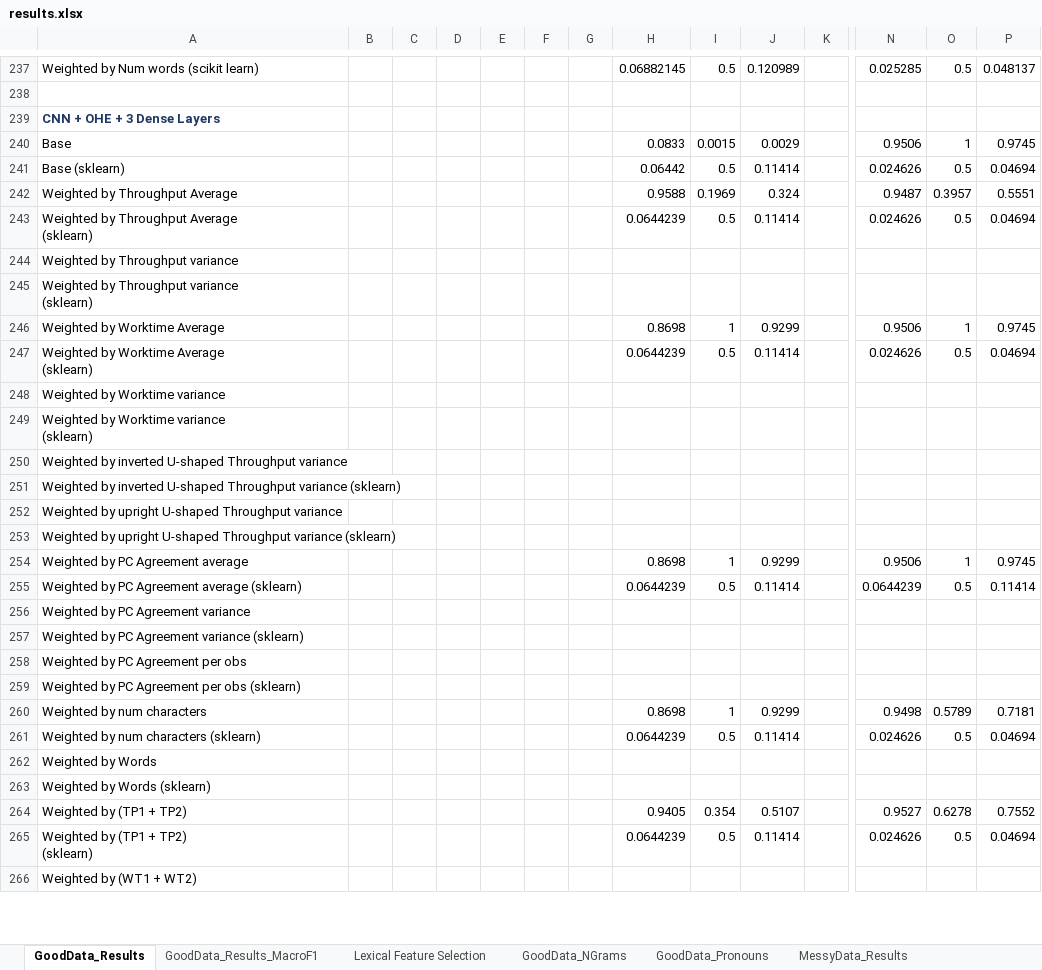
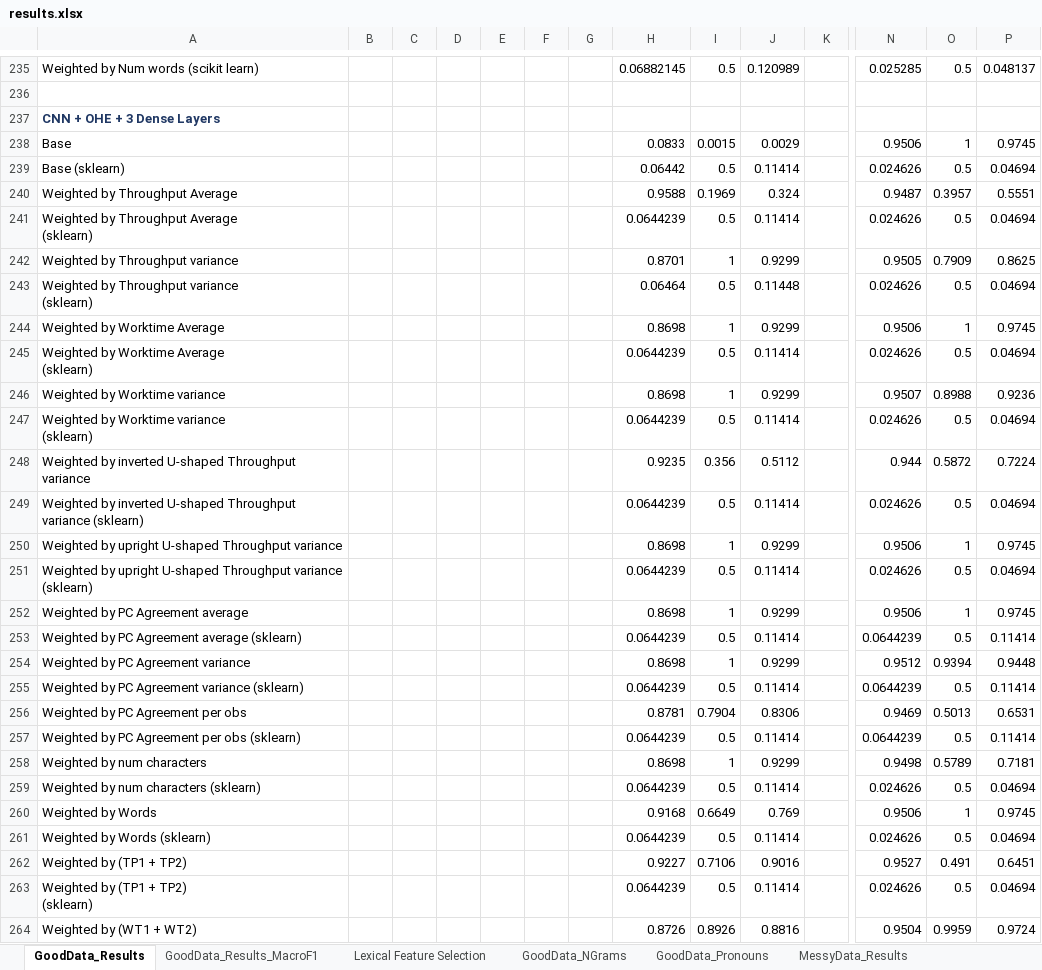
Before and after one commit to quarbby/diplomacy-betrayal, an Excel workbook: documents/results.xlsx, sheet GoodData_Results, drawn as a sheet; only a part is shown, gaps mark what is left out; values as stored, in another font and other column widths than the file's, no borders; 1 other sheet too large or unreadable and not compared; removed rows and columns are numbered as before the commit, all else as after; rows hold the shown columns only; ↵ is a line break in a cell; the diff covers the shown part only; the diff names each change by its address in the sheet, - before the commit and + after, or states it on an @@ line.

```diff
--- a/documents/results.xlsx (sheet GoodData_Results)
+++ b/documents/results.xlsx (sheet GoodData_Results)
-row 244: Weighted by Throughput variance
-row 245: Weighted by Throughput variance ↵ (sklearn)
+row 242: Weighted by Throughput variance |  |  |  |  |  |  | 0.8701 | 1 | 0.9299 |  | 0.9505 | 0.7909 | 0.8625
+row 243: Weighted by Throughput variance ↵ (sklearn) |  |  |  |  |  |  | 0.06464 | 0.5 | 0.11448 |  | 0.024626 | 0.5 | 0.04694
-row 248: Weighted by Worktime variance
-row 249: Weighted by Worktime variance ↵ (sklearn)
-row 250: Weighted by inverted U-shaped Throughput variance
-row 251: Weighted by inverted U-shaped Throughput variance (sklearn)
-row 252: Weighted by upright U-shaped Throughput variance
-row 253: Weighted by upright U-shaped Throughput variance (sklearn)
+row 246: Weighted by Worktime variance |  |  |  |  |  |  | 0.8698 | 1 | 0.9299 |  | 0.9507 | 0.8988 | 0.9236
+row 247: Weighted by Worktime variance ↵ (sklearn) |  |  |  |  |  |  | 0.0644239 | 0.5 | 0.11414 |  | 0.024626 | 0.5 | 0.04694
+row 248: Weighted by inverted U-shaped Throughput variance |  |  |  |  |  |  | 0.9235 | 0.356 | 0.5112 |  | 0.944 | 0.5872 | 0.7224
+row 249: Weighted by inverted U-shaped Throughput variance (sklearn) |  |  |  |  |  |  | 0.0644239 | 0.5 | 0.11414 |  | 0.024626 | 0.5 | 0.04694
+row 250: Weighted by upright U-shaped Throughput variance |  |  |  |  |  |  | 0.8698 | 1 | 0.9299 |  | 0.9506 | 1 | 0.9745
+row 251: Weighted by upright U-shaped Throughput variance (sklearn) |  |  |  |  |  |  | 0.0644239 | 0.5 | 0.11414 |  | 0.024626 | 0.5 | 0.04694
-row 256: Weighted by PC Agreement variance
-row 257: Weighted by PC Agreement variance (sklearn)
-row 258: Weighted by PC Agreement per obs
-row 259: Weighted by PC Agreement per obs (sklearn)
+row 254: Weighted by PC Agreement variance |  |  |  |  |  |  | 0.8698 | 1 | 0.9299 |  | 0.9512 | 0.9394 | 0.9448
+row 255: Weighted by PC Agreement variance (sklearn) |  |  |  |  |  |  | 0.0644239 | 0.5 | 0.11414 |  | 0.0644239 | 0.5 | 0.11414
+row 256: Weighted by PC Agreement per obs |  |  |  |  |  |  | 0.8781 | 0.7904 | 0.8306 |  | 0.9469 | 0.5013 | 0.6531
+row 257: Weighted by PC Agreement per obs (sklearn) |  |  |  |  |  |  | 0.0644239 | 0.5 | 0.11414 |  | 0.0644239 | 0.5 | 0.11414
-row 262: Weighted by Words
-row 263: Weighted by Words (sklearn)
-row 264: Weighted by (TP1 + TP2) |  |  |  |  |  |  | 0.9405 | 0.354 | 0.5107 |  | 0.9527 | 0.6278 | 0.7552
+row 260: Weighted by Words |  |  |  |  |  |  | 0.9168 | 0.6649 | 0.769 |  | 0.9506 | 1 | 0.9745
+row 261: Weighted by Words (sklearn) |  |  |  |  |  |  | 0.0644239 | 0.5 | 0.11414 |  | 0.024626 | 0.5 | 0.04694
+row 262: Weighted by (TP1 + TP2) |  |  |  |  |  |  | 0.9227 | 0.7106 | 0.9016 |  | 0.9527 | 0.491 | 0.6451
-row 266: Weighted by (WT1 + WT2)
+row 264: Weighted by (WT1 + WT2) |  |  |  |  |  |  | 0.8726 | 0.8926 | 0.8816 |  | 0.9504 | 0.9959 | 0.9724
```
Also changed, not shown: 37 added rows, 2 removed rows, 3 edited cells and cell formats elsewhere in this sheet, 14 other files.
